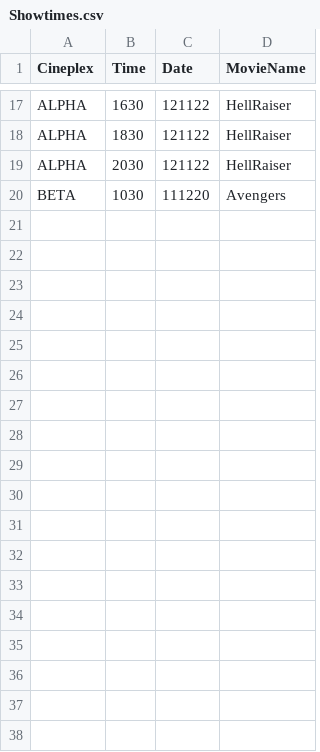
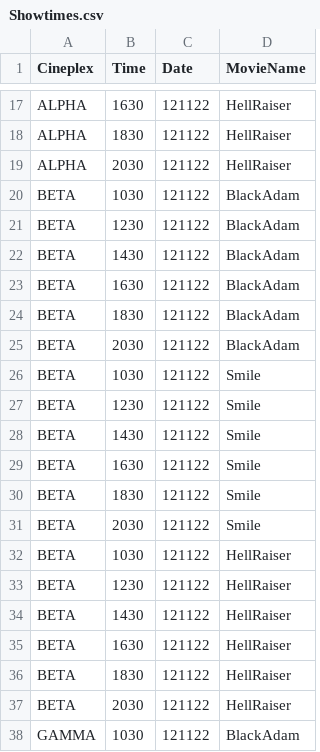
Before and after one commit to JULU909/SC2002-Project-MOBLIMA, a CSV file: Moblima/src/Data/Showtimes.csv, drawn as a sheet; only a part is shown, gaps mark what is left out; the diff covers the shown part only.

Commit message:
Date stuff for booking

```diff
--- a/Moblima/src/Data/Showtimes.csv
+++ b/Moblima/src/Data/Showtimes.csv
@@ -19,2 +19,20 @@ ALPHA,1830,121122,HellRaiser
 ALPHA,2030,121122,HellRaiser
-BETA,1030,111220,Avengers
+BETA,1030,121122,BlackAdam
+BETA,1230,121122,BlackAdam
+BETA,1430,121122,BlackAdam
+BETA,1630,121122,BlackAdam
+BETA,1830,121122,BlackAdam
+BETA,2030,121122,BlackAdam
+BETA,1030,121122,Smile
+BETA,1230,121122,Smile
+BETA,1430,121122,Smile
+BETA,1630,121122,Smile
+BETA,1830,121122,Smile
+BETA,2030,121122,Smile
+BETA,1030,121122,HellRaiser
+BETA,1230,121122,HellRaiser
+BETA,1430,121122,HellRaiser
+BETA,1630,121122,HellRaiser
+BETA,1830,121122,HellRaiser
+BETA,2030,121122,HellRaiser
+GAMMA,1030,121122,BlackAdam
```
Also changed, not shown: 17 added rows elsewhere in this file, 5 other files.
